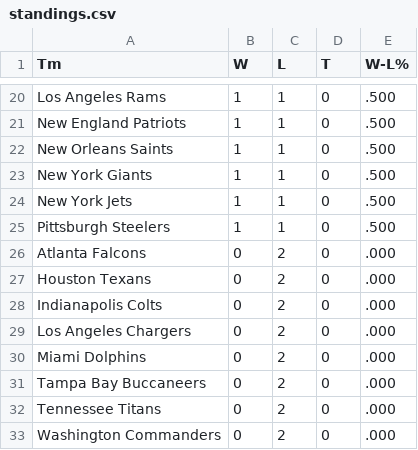
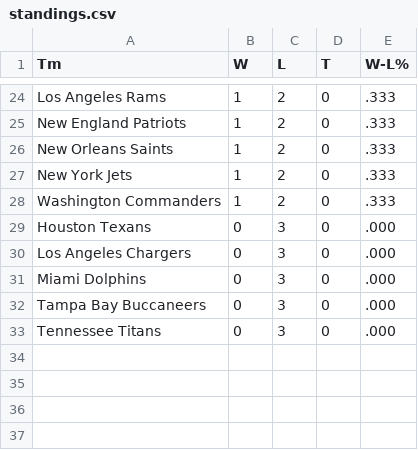
Before and after one commit to whansen2/nfl-score-predictor, a CSV file: nfl_predictor/data/standings.csv, drawn as a sheet; only a part is shown, gaps mark what is left out; removed rows and columns are numbered as before the commit, all else as after; the diff covers the shown part only; the diff names each change by its address in the sheet, - before the commit and + after, or states it on an @@ line.

```diff
--- a/nfl_predictor/data/standings.csv
+++ b/nfl_predictor/data/standings.csv
-C24:C26 (L): 1
+C24:C26 (L): 2
-E24:E26 (W-L%): .500
+E24:E26 (W-L%): .333
-row 23: New York Giants | 1 | 1 | 0 | .500
-C27 (L): 1
+C27 (L): 2
-E27 (W-L%): .500
+E27 (W-L%): .333
-row 25: Pittsburgh Steelers | 1 | 1 | 0 | .500
-row 26: Atlanta Falcons | 0 | 2 | 0 | .000
+row 28: Washington Commanders | 1 | 2 | 0 | .333
-C29 (L): 2
+C29 (L): 3
-row 28: Indianapolis Colts | 0 | 2 | 0 | .000
-C30:C33 (L): 2
+C30:C33 (L): 3
-row 33: Washington Commanders | 0 | 2 | 0 | .000
```
Also changed, not shown: 11 added rows, 7 removed rows and 17 edited cells elsewhere in this file, nfl_predictor/data/nfl_injuries.csv, nfl_predictor/data/past_results.csv, 6 other files.
